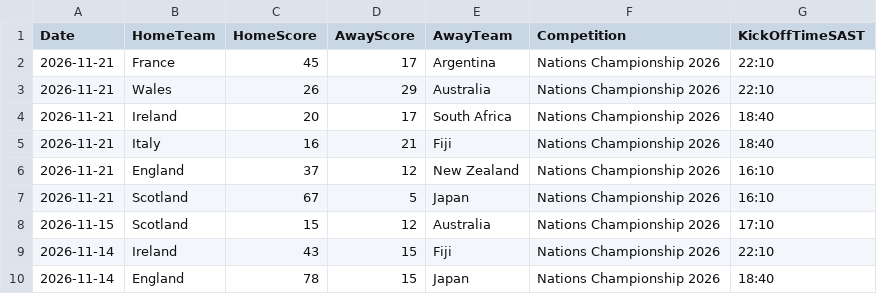
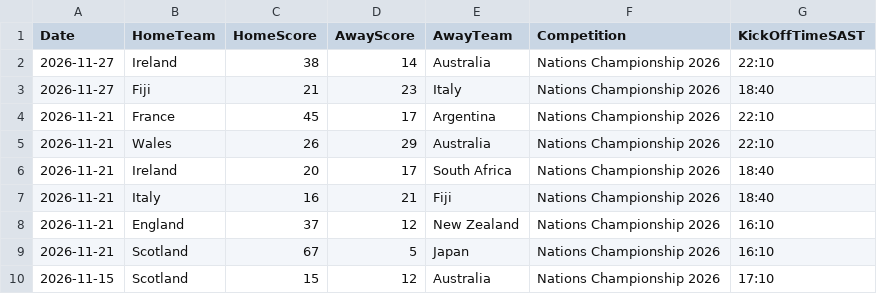
Before and after one commit to mrp36126/mysportzone, a CSV file: data/rugby_results.csv, drawn as a sheet; only a part is shown; the shorter side is filled out with more unchanged rows; the diff names each change by its address in the sheet, - before the commit and + after, or states it on an @@ line.

```diff
--- a/data/rugby_results.csv
+++ b/data/rugby_results.csv
+row 2: 2026-11-27 | Ireland | 38 | 14 | Australia | Nations Championship 2026 | 22:10
+row 3: 2026-11-27 | Fiji | 21 | 23 | Italy | Nations Championship 2026 | 18:40
```
Also changed, not shown: 1 other file.
